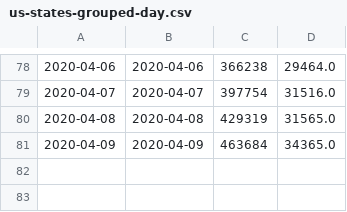
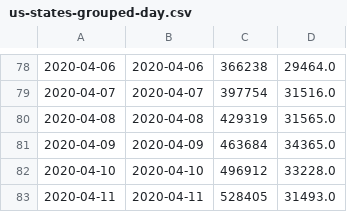
Before and after one commit to mebauer/covid-19-states, a CSV file: data/us-states-grouped-day.csv, drawn as a sheet; only a part is shown, gaps mark what is left out; the diff names each change by its address in the sheet, - before the commit and + after, or states it on an @@ line.

```diff
--- a/data/us-states-grouped-day.csv
+++ b/data/us-states-grouped-day.csv
+row 82: 2020-04-10 | 2020-04-10 | 496912 | 33228.0
+row 83: 2020-04-11 | 2020-04-11 | 528405 | 31493.0
```
Also changed, not shown: data/us-states-grouped-states.csv, 28 other files.
